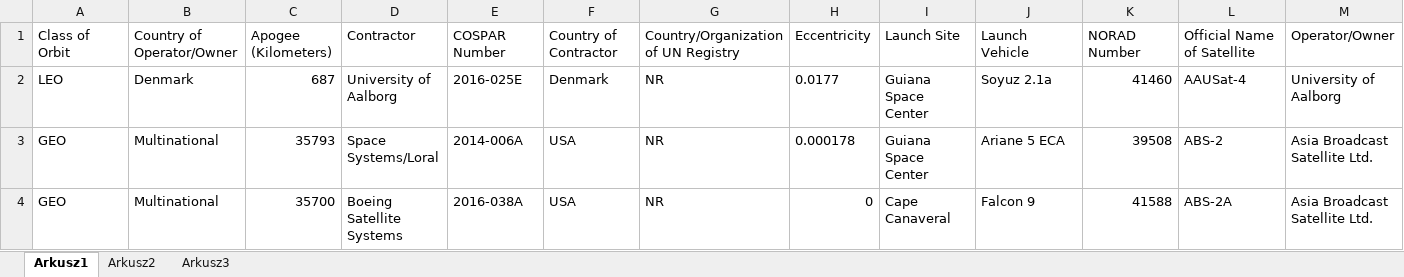
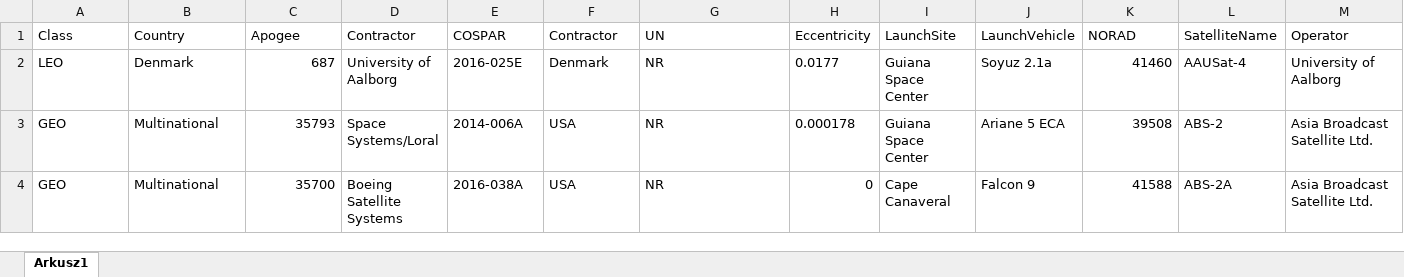
Before and after one commit to Kamilla012/sky-app, an Excel workbook: my-app/api/data/SatellitesData.xlsx, sheet Arkusz1, drawn as a sheet; only a part is shown; values as stored, in another font and other column widths than the file's, no borders; removed rows and columns are numbered as before the commit, all else as after; rows hold the shown columns only; the diff names each change by its address in the sheet, - before the commit and + after, or states it on an @@ line.

Commit message:
get data about satellites

```diff
--- a/my-app/api/data/SatellitesData.xlsx (sheet Arkusz1)
+++ b/my-app/api/data/SatellitesData.xlsx (sheet Arkusz1)
-sheet tab: Arkusz2
-sheet tab: Arkusz3
-row 1: Class of Orbit | Country of Operator/Owner | Apogee (Kilometers) | Contractor | COSPAR Number | Country of Contractor | Country/Organization of UN Registry | Eccentricity | Launch Site | Launch Vehicle | NORAD Number | Official Name of Satellite | Operator/Owner
+row 1: Class | Country | Apogee | Contractor | COSPAR | Contractor | UN | Eccentricity | LaunchSite | LaunchVehicle | NORAD | SatelliteName | Operator
```
Also changed, not shown: 8 other files.
